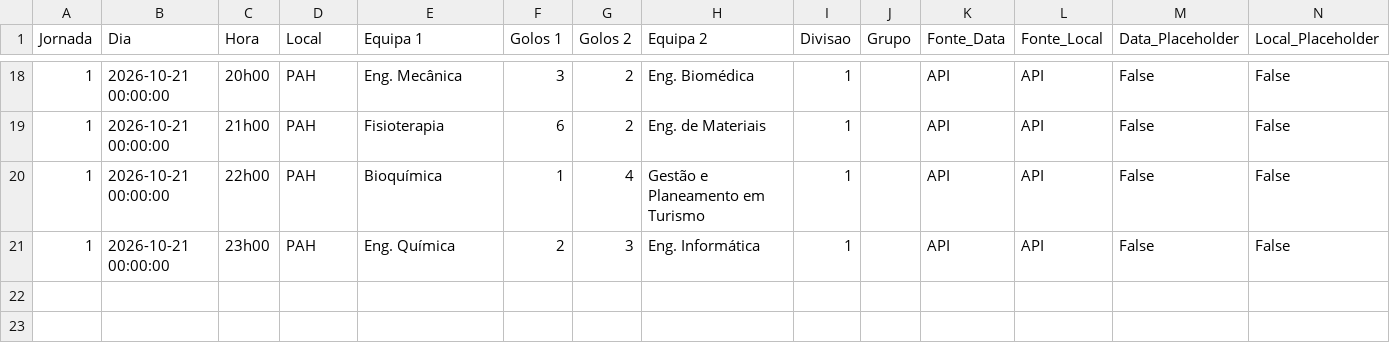
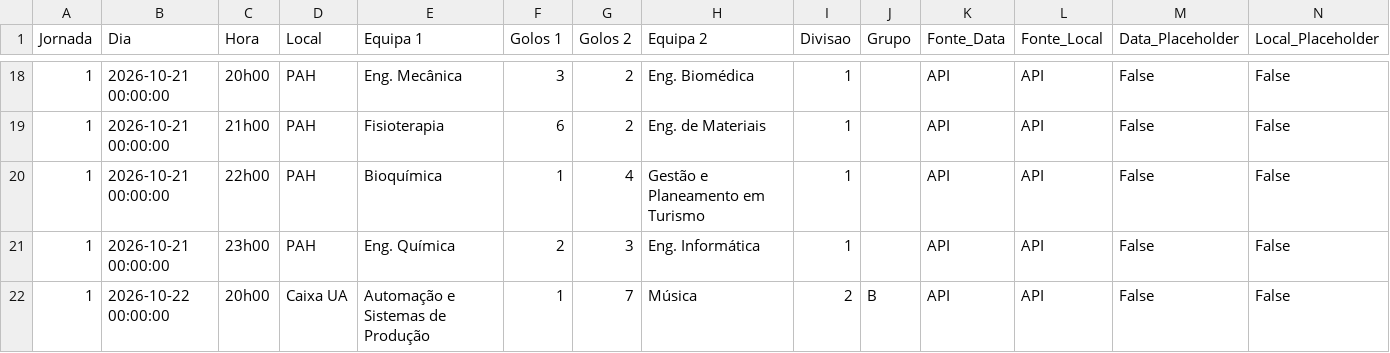
Before and after one commit to NEI-AAUAV/mmr_ta-aua, a CSV file: docs/output/elo_ratings/detalhe_FUTSAL MASCULINO_26_27.csv, drawn as a sheet; only a part is shown, gaps mark what is left out; rows hold the shown columns only; the diff names each change by its address in the sheet, - before the commit and + after, or states it on an @@ line.

```diff
--- a/docs/output/elo_ratings/detalhe_FUTSAL MASCULINO_26_27.csv
+++ b/docs/output/elo_ratings/detalhe_FUTSAL MASCULINO_26_27.csv
+row 22: 1 | 2026-10-22 00:00:00 | 20h00 | Caixa UA | Automação e Sistemas de Produção | 1 | 7 | Música | 2 | B | API | API | False | False
```
Also changed, not shown: docs/output/csv_modalidades/ANDEBOL MISTO_26_27.csv, docs/output/elo_ratings/classificacao_ANDEBOL MISTO_26_27.csv, 28 other files.
